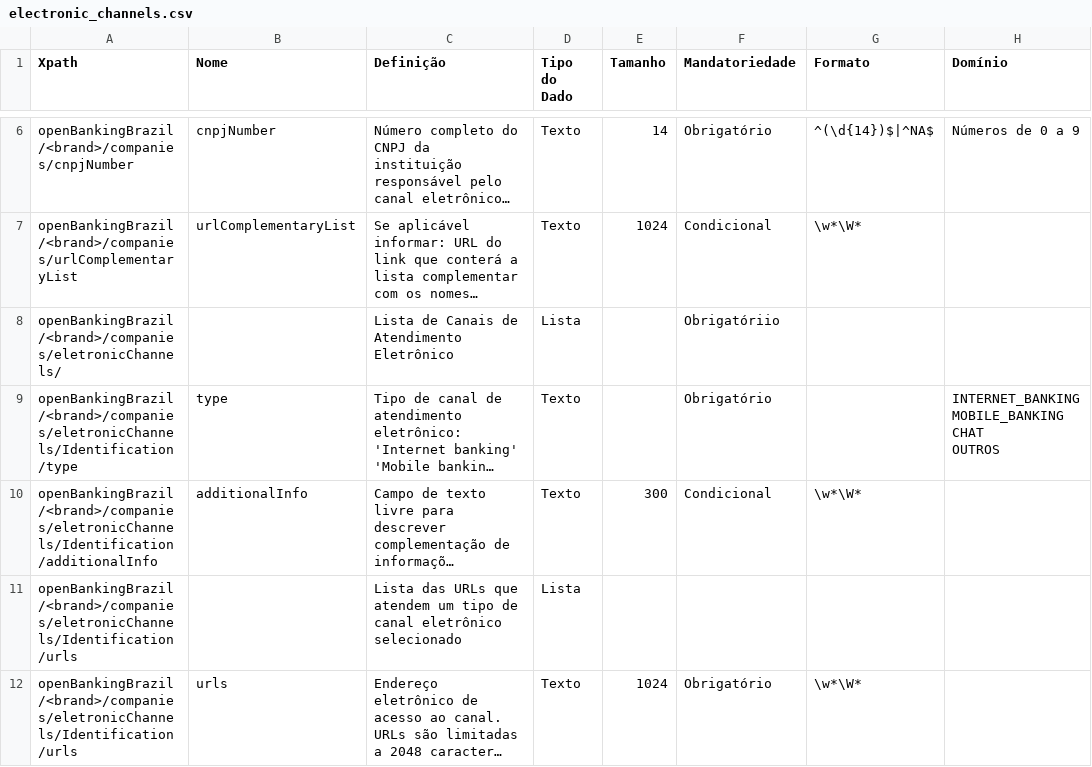
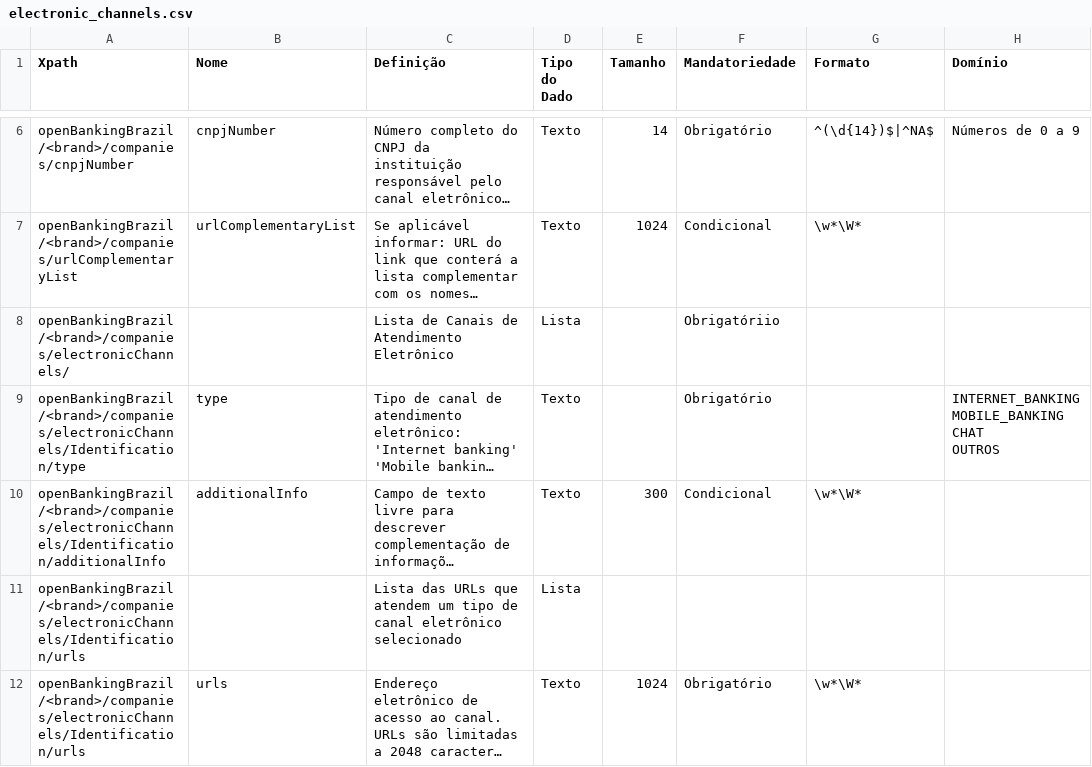
Before and after one commit to marcelomrwin/areadesenvolvedor, a CSV file: dictionary/electronic_channels.csv, drawn as a sheet; only a part is shown, gaps mark what is left out; long unchanged cells end in …; the diff covers the shown part only; the diff names each change by its address in the sheet, - before the commit and + after, or states it on an @@ line.

```diff
--- a/dictionary/electronic_channels.csv
+++ b/dictionary/electronic_channels.csv
-A8 (Xpath): openBankingBrazil/<brand>/companies/eletronicChannels/
+A8 (Xpath): openBankingBrazil/<brand>/companies/electronicChannels/
-A9 (Xpath): openBankingBrazil/<brand>/companies/eletronicChannels/Identification/type
+A9 (Xpath): openBankingBrazil/<brand>/companies/electronicChannels/Identification/type
-A10 (Xpath): openBankingBrazil/<brand>/companies/eletronicChannels/Identification/additionalInfo
+A10 (Xpath): openBankingBrazil/<brand>/companies/electronicChannels/Identification/additionalInfo
-A11:A12 (Xpath): openBankingBrazil/<brand>/companies/eletronicChannels/Identification/urls
+A11:A12 (Xpath): openBankingBrazil/<brand>/companies/electronicChannels/Identification/urls
```
Also changed, not shown: 5 edited cells elsewhere in this file.
